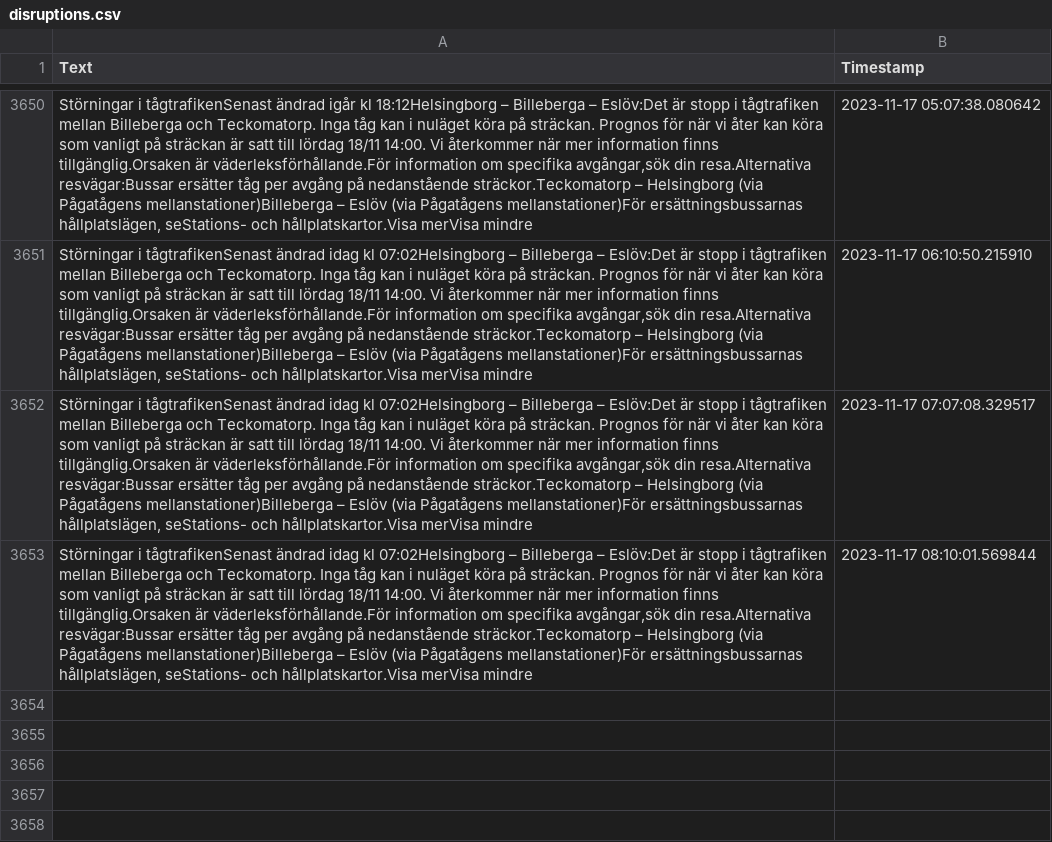
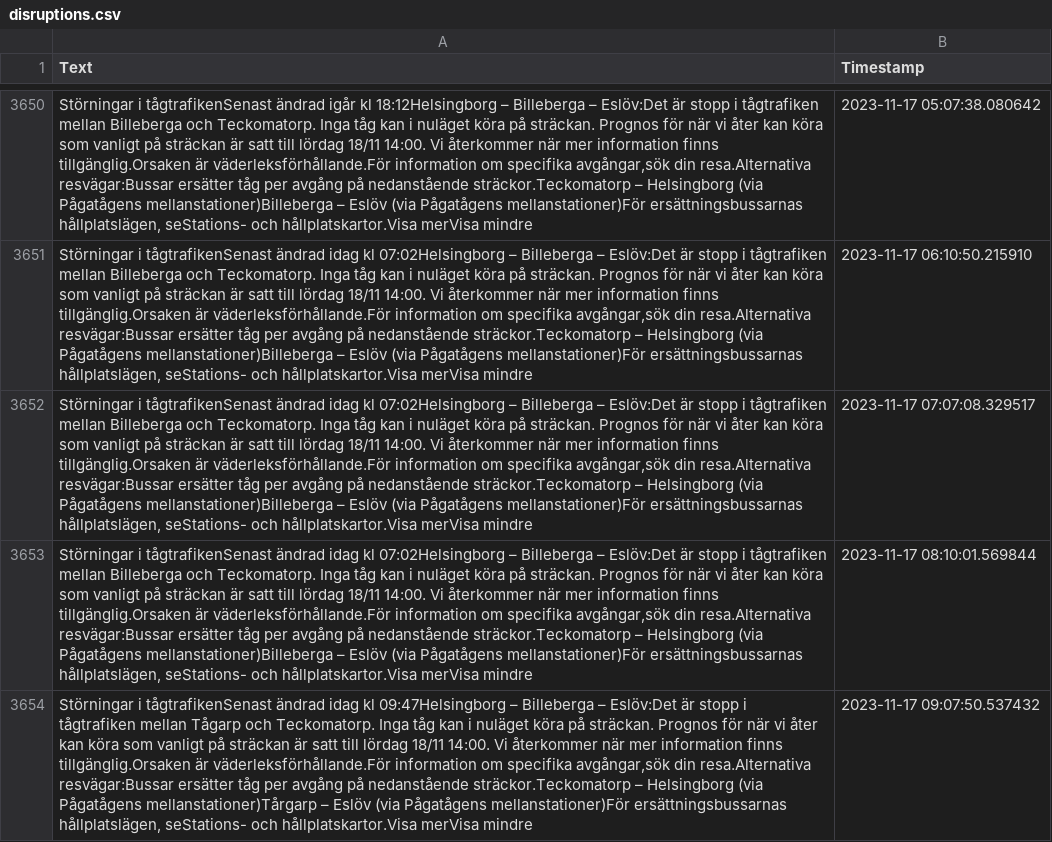
Before and after one commit to sebhanika/Skanetrafiken_Scrape, a CSV file: disruptions.csv, drawn as a sheet; only a part is shown, gaps mark what is left out; the diff names each change by its address in the sheet, - before the commit and + after, or states it on an @@ line.

```diff
--- a/disruptions.csv
+++ b/disruptions.csv
+row 3654: Störningar i tågtrafikenSenast ändrad idag kl 09:47Helsingborg – Billeberga – Eslöv:Det är stopp i tågtrafiken mellan Tågarp och Teckomatorp. Inga tåg kan i nuläget köra på sträckan. Prognos för när vi åter kan köra som vanligt på sträckan är satt till lördag 18/11 14:00. Vi återkommer när mer information finns tillgänglig.Orsaken är väderleksförhållande.För information om specifika avgångar,sök din resa.Alternativa resvägar:Bussar ersätter tåg per avgång på nedanstående sträckor.Teckomatorp – Helsingborg (via Pågatågens mellanstationer)Tårgarp – Eslöv (via Pågatågens mellanstationer)För ersättningsbussarnas hållplatslägen, seStations- och hållplatskartor.Visa merVisa mindre | 2023-11-17 09:07:50.537432
```
